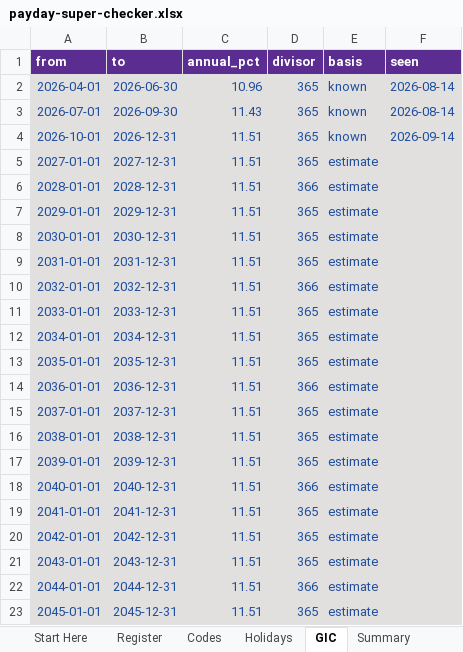
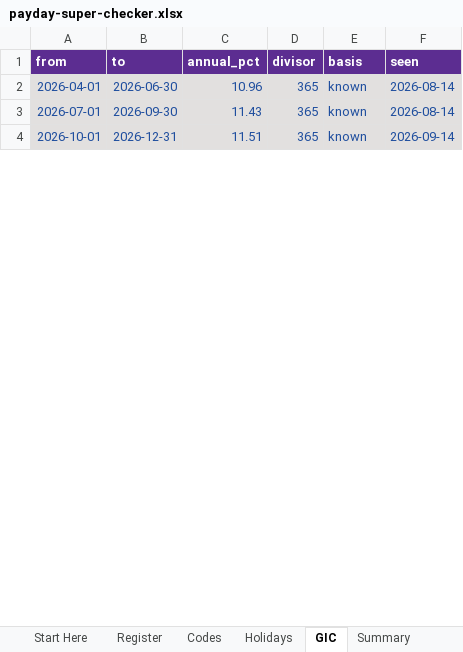
Before and after one commit to ryanduguid/australian-accounting, an Excel workbook: packages/payday-super-checker/workbooks/payday-super-checker.xlsx, sheet GIC, drawn as a sheet; only a part is shown; values as stored, in another font and other column widths than the file's, no borders; table styles not drawn; the diff covers the shown part only; the diff names each change by its address in the sheet, - before the commit and + after, or states it on an @@ line.

Commit message:
Withhold the workbook's charge estimate past the GIC table
Engine 0.1.6 refuses a day past the published GIC quarters unless --allow-stale-gic is passed, but the rebuilt workbook still carried the last rate forward as generated estimate rows and only flagged the line. The GIC sheet now holds the published quarters alone, a line whose accrual runs past them keeps its verdict, days late and shortfall and leaves NEC, uplift and both SG-charge totals blank (Past_gic_table, counted on Review Checks), and the workbook, README, LIMITATIONS.md PSC-1 and tests say so. The MCP README no longer calls 0.2.4 published: 0.2.3 is the runnable release until the server ships.

```diff
--- a/packages/payday-super-checker/workbooks/payday-super-checker.xlsx (sheet GIC)
+++ b/packages/payday-super-checker/workbooks/payday-super-checker.xlsx (sheet GIC)
-row 5: 2027-01-01 | 2027-12-31 | 11.51 | 365 | estimate
-row 6: 2028-01-01 | 2028-12-31 | 11.51 | 366 | estimate
-row 7: 2029-01-01 | 2029-12-31 | 11.51 | 365 | estimate
-row 8: 2030-01-01 | 2030-12-31 | 11.51 | 365 | estimate
-row 9: 2031-01-01 | 2031-12-31 | 11.51 | 365 | estimate
-row 10: 2032-01-01 | 2032-12-31 | 11.51 | 366 | estimate
-row 11: 2033-01-01 | 2033-12-31 | 11.51 | 365 | estimate
-row 12: 2034-01-01 | 2034-12-31 | 11.51 | 365 | estimate
-row 13: 2035-01-01 | 2035-12-31 | 11.51 | 365 | estimate
-row 14: 2036-01-01 | 2036-12-31 | 11.51 | 366 | estimate
-row 15: 2037-01-01 | 2037-12-31 | 11.51 | 365 | estimate
-row 16: 2038-01-01 | 2038-12-31 | 11.51 | 365 | estimate
-row 17: 2039-01-01 | 2039-12-31 | 11.51 | 365 | estimate
-row 18: 2040-01-01 | 2040-12-31 | 11.51 | 366 | estimate
-row 19: 2041-01-01 | 2041-12-31 | 11.51 | 365 | estimate
-row 20: 2042-01-01 | 2042-12-31 | 11.51 | 365 | estimate
-row 21: 2043-01-01 | 2043-12-31 | 11.51 | 365 | estimate
-row 22: 2044-01-01 | 2044-12-31 | 11.51 | 366 | estimate
-row 23: 2045-01-01 | 2045-12-31 | 11.51 | 365 | estimate
```
Also changed, not shown: 155 removed rows and 1 edited cell elsewhere in this sheet, sheet Register, sheet Review Checks, sheet Sources & Version, formulas that keep their value, 5 other files.
